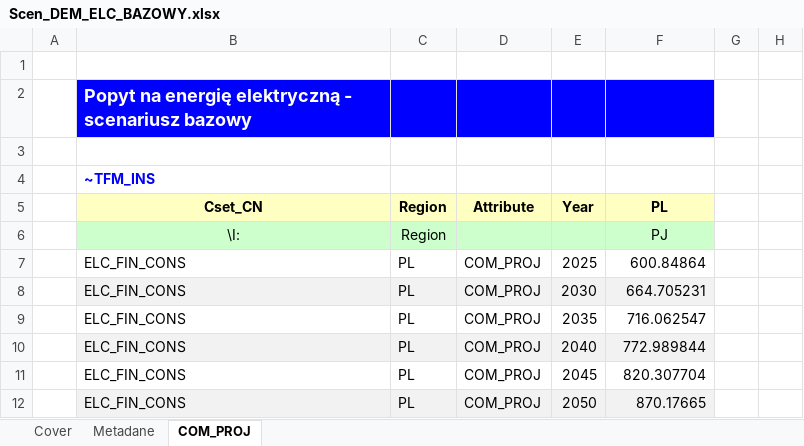
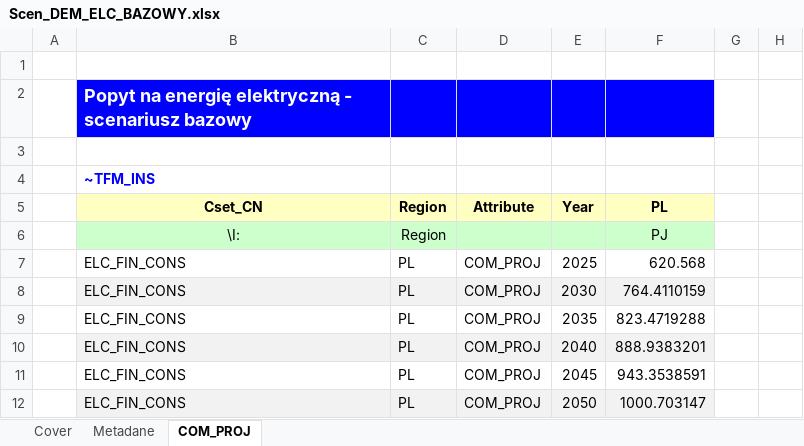
Before and after one commit to DomKrasz14/TIMES_zmiany, an Excel workbook: SuppXLS/Scen_DEM_ELC_BAZOWY.xlsx, sheet COM_PROJ, drawn as a sheet; only a part is shown; values as stored, in another font and other column widths than the file's, no borders; the diff names each change by its address in the sheet, - before the commit and + after, or states it on an @@ line.

```diff
--- a/SuppXLS/Scen_DEM_ELC_BAZOWY.xlsx (sheet COM_PROJ)
+++ b/SuppXLS/Scen_DEM_ELC_BAZOWY.xlsx (sheet COM_PROJ)
-F7: 600.84864
+F7: 620.568
-F8: 664.705231
+F8: 764.4110159
-F9: 716.062547
+F9: 823.4719288
-F10: 772.989844
+F10: 888.9383201
-F11: 820.307704
+F11: 943.3538591
-F12: 870.17665
+F12: 1000.703147
```
Also changed, not shown: 1 other file.
